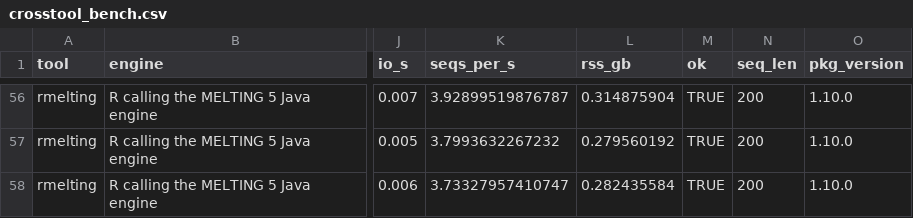
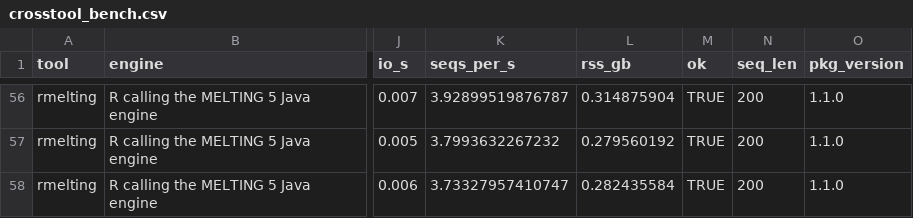
Before and after one commit to JunhuiLi1017/TmCalculator, a CSV file: inst/extdata/crosstool_bench.csv, drawn as a sheet; only a part is shown, gaps mark what is left out; the diff covers the shown part only; the diff names each change by its address in the sheet, - before the commit and + after, or states it on an @@ line.

```diff
--- a/inst/extdata/crosstool_bench.csv
+++ b/inst/extdata/crosstool_bench.csv
-O56:O58 (pkg_version): 1.10.0
+O56:O58 (pkg_version): 1.1.0
```
Also changed, not shown: 54 edited cells elsewhere in this file, 9 other files.
